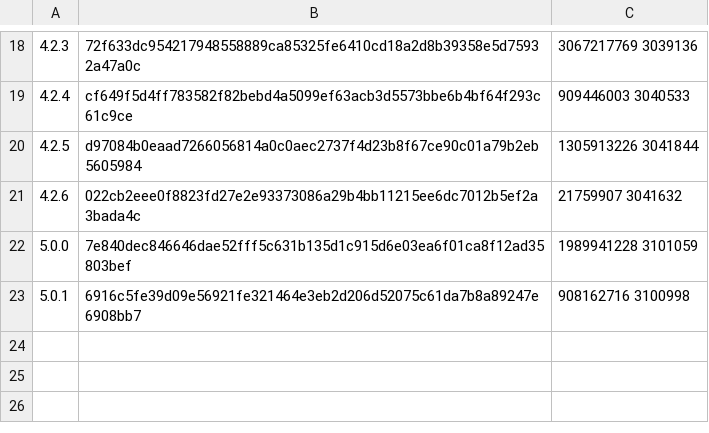
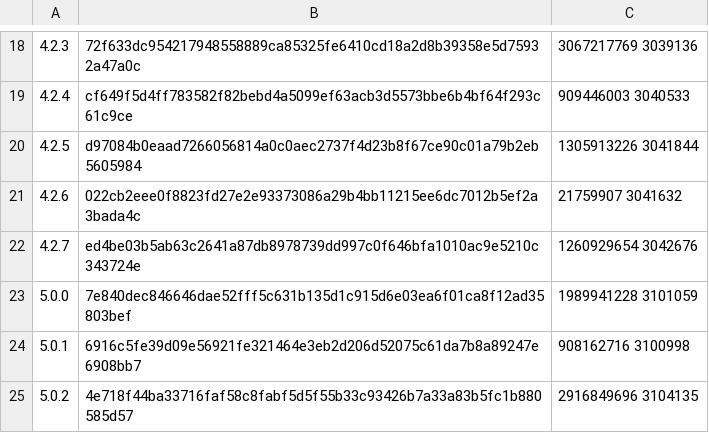
Before and after one commit to skonfig/__redmine, a TSV file: type/__ssrq_redmine/files/cksums.tsv, drawn as a sheet; only a part is shown, gaps mark what is left out; the diff names each change by its address in the sheet, - before the commit and + after, or states it on an @@ line.

Commit message:
[type/__ssrq_redmine] Add releases 4.2.7, 5.0.2

```diff
--- a/type/__ssrq_redmine/files/cksums.tsv
+++ b/type/__ssrq_redmine/files/cksums.tsv
+row 22: 4.2.7 | ed4be03b5ab63c2641a87db8978739dd997c0f646bfa1010ac9e5210c343724e | 1260929654 3042676
+row 25: 5.0.2 | 4e718f44ba33716faf58c8fabf5d5f55b33c93426b7a33a83b5fc1b880585d57 | 2916849696 3104135
```
